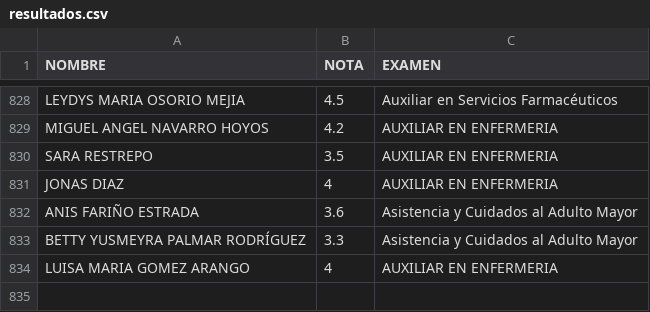
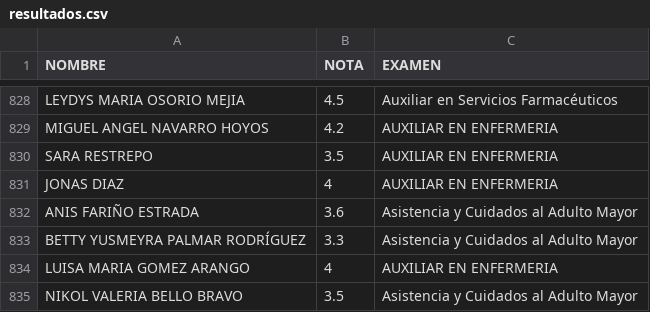
Before and after one commit to escanerunidos2026-rgb/PORTAL_UPA, a CSV file: data/resultados.csv, drawn as a sheet; only a part is shown, gaps mark what is left out; the diff names each change by its address in the sheet, - before the commit and + after, or states it on an @@ line.

Commit message:
actualizar pagina

```diff
--- a/data/resultados.csv
+++ b/data/resultados.csv
+row 835: NIKOL VALERIA BELLO BRAVO | 3.5 | Asistencia y Cuidados al Adulto Mayor
```
